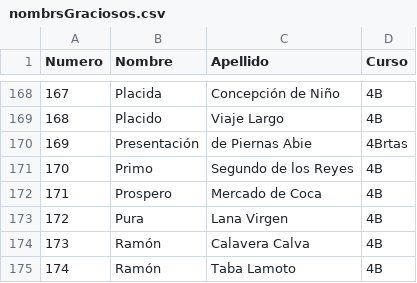
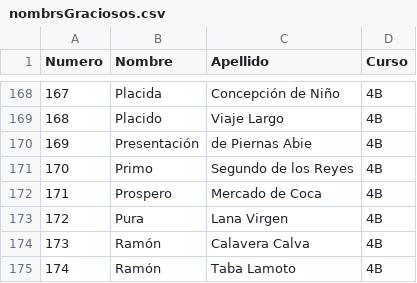
Before and after one commit to hellsant/sistemasII, a CSV file: nombrsGraciosos.csv, drawn as a sheet; only a part is shown, gaps mark what is left out.

```diff
--- a/nombrsGraciosos.csv
+++ b/nombrsGraciosos.csv
@@ -169,3 +169,3 @@ Numero, Nombre, Apellido, Curso
 168,Placido, Viaje Largo,4B
-169,Presentación, de Piernas Abie,4Brtas
+169,Presentación, de Piernas Abie,4B
 170,Primo, Segundo de los Reyes,4B
```
Also changed, not shown: 13 other files.
